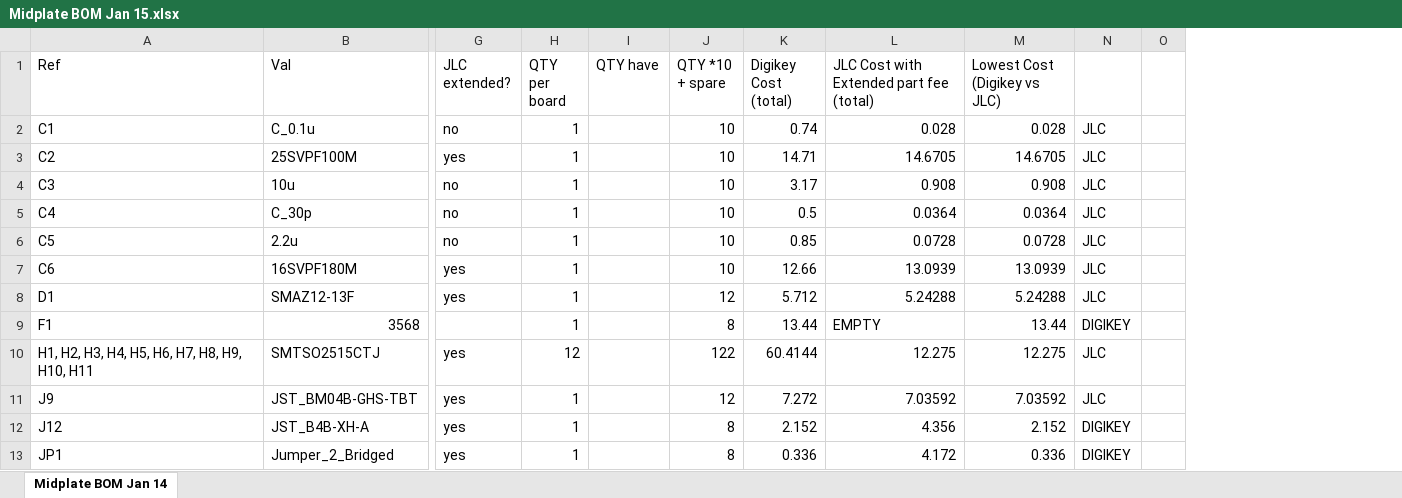
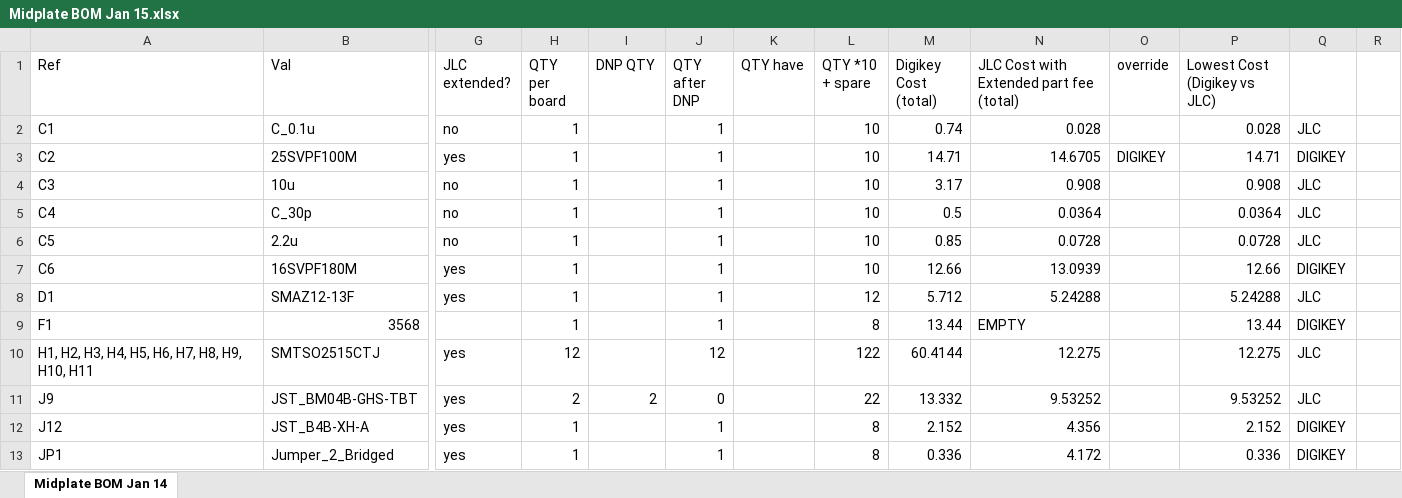
Before and after one commit to sfunderbots/Electrical, an Excel workbook: MidPlate/Midplate BOM Jan 15.xlsx, sheet Midplate BOM Jan 14, drawn as a sheet; only a part is shown, gaps mark what is left out; values as stored, in another font and other column widths than the file's, no borders; addresses are those after the commit; the diff covers the shown part only; the diff names each change by its address in the sheet, - before the commit and + after, or states it on an @@ line.

```diff
--- a/MidPlate/Midplate BOM Jan 15.xlsx (sheet Midplate BOM Jan 14)
+++ b/MidPlate/Midplate BOM Jan 15.xlsx (sheet Midplate BOM Jan 14)
+column I (DNP QTY), row 11: 2
+column J (QTY after DNP), rows 2-13: 1 | 1 | 1 | 1 | 1 | 1 | 1 | 1 | 12 | 0 | 1 | 1
+column O (override), row 3: DIGIKEY
-P3 (Lowest Cost (Digikey vs JLC)): 14.6705
+P3 (Lowest Cost (Digikey vs JLC)): 14.71
-Q3: JLC
+Q3: DIGIKEY
-P7 (Lowest Cost (Digikey vs JLC)): 13.0939
+P7 (Lowest Cost (Digikey vs JLC)): 12.66
-Q7: JLC
+Q7: DIGIKEY
-H11 (QTY per board): 1
+H11 (QTY per board): 2
-L11 (QTY *10 + spare): 12
+L11 (QTY *10 + spare): 22
-M11 (Digikey Cost (total)): 7.272
+M11 (Digikey Cost (total)): 13.332
-N11: 7.03592
+N11: 9.53252
-P11 (Lowest Cost (Digikey vs JLC)): 7.03592
+P11 (Lowest Cost (Digikey vs JLC)): 9.53252
```
Also changed, not shown: 3 added rows, 3 removed rows and 9 edited cells elsewhere in this sheet, formulas that keep their value, Chicker/POWER_BOARD_BOM_BASIC_TESTBOARD.xlsx, Chicker/POWER_BOARD_BOM_JAN22.xlsx, 8 other files.
